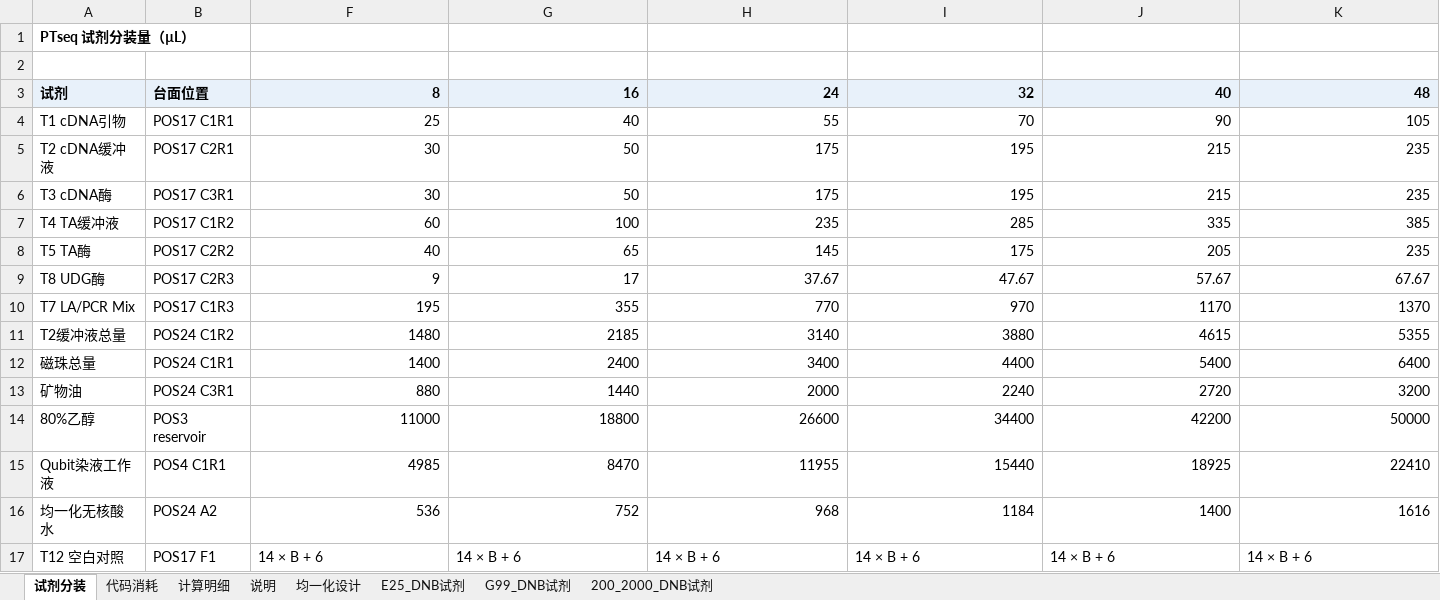
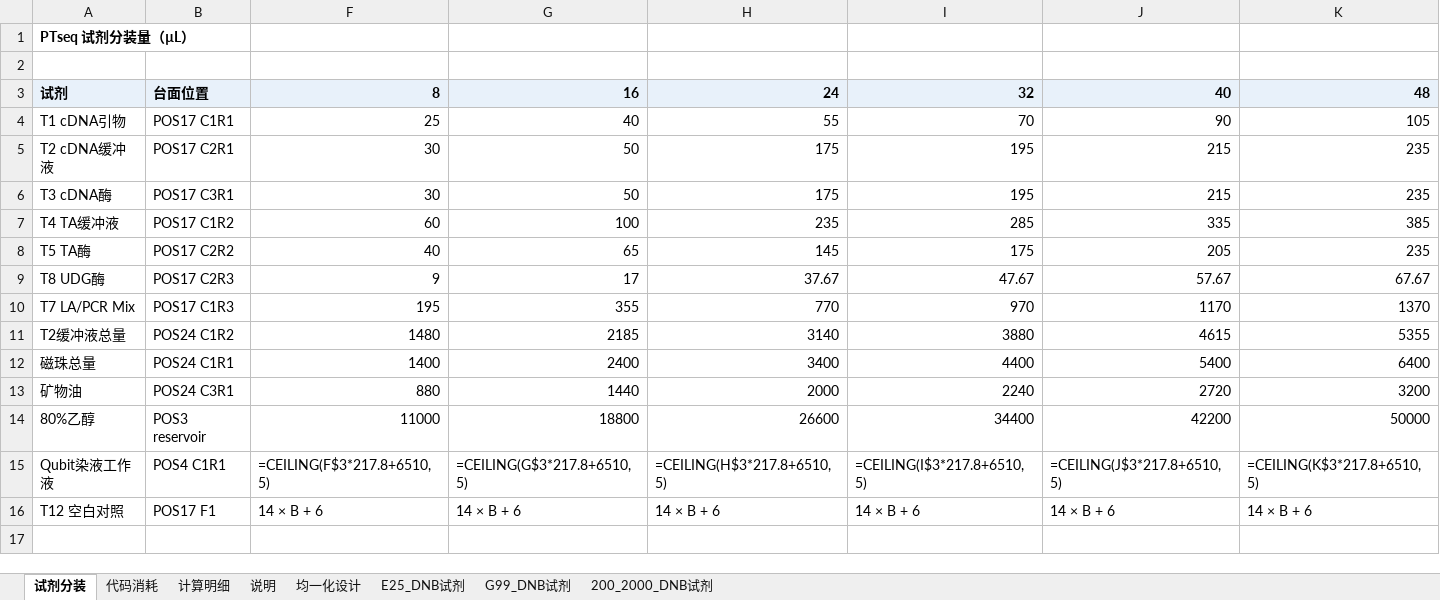
Before and after one commit to yoshnii/GenSIRO48_PTseq, an Excel workbook: 产品信息/PTseq_v12_source_reagent_loading_table.xlsx, sheet 试剂分装, drawn as a sheet; values as stored, in another font and other column widths than the file's, no borders; formulas without a stored value are shown as written; the diff names each change by its address in the sheet, - before the commit and + after, or states it on an @@ line.

```diff
--- a/产品信息/PTseq_v12_source_reagent_loading_table.xlsx (sheet 试剂分装)
+++ b/产品信息/PTseq_v12_source_reagent_loading_table.xlsx (sheet 试剂分装)
-F15: 4985
+F15: =CEILING(F$3*217.8+6510,5)
-G15: 8470
+G15: =CEILING(G$3*217.8+6510,5)
-H15: 11955
+H15: =CEILING(H$3*217.8+6510,5)
-I15: 15440
+I15: =CEILING(I$3*217.8+6510,5)
-J15: 18925
+J15: =CEILING(J$3*217.8+6510,5)
-K15: 22410
+K15: =CEILING(K$3*217.8+6510,5)
-row 16: 均一化无核酸水 | POS24 A2 | 536 | 752 | 968 | 1184 | 1400 | 1616
```
Also changed, not shown: sheet G99_DNB试剂, sheet 200_2000_DNB试剂, sheet 代码消耗, sheet E25_DNB试剂, sheet 计算明细, sheet 说明, 1 more sheet, hidden cells.
